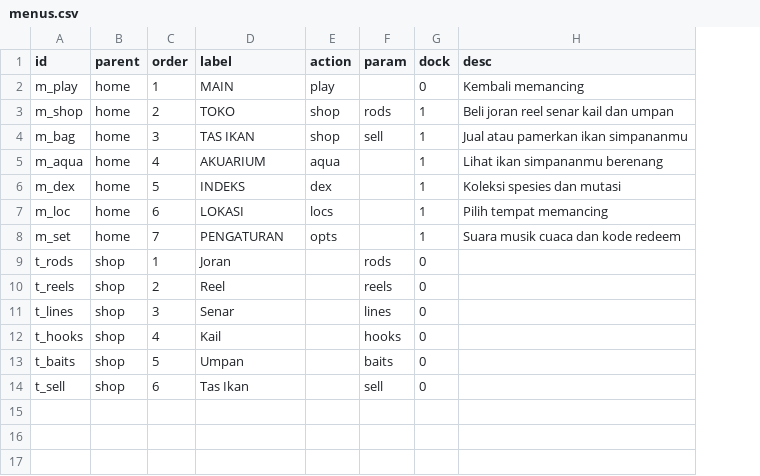
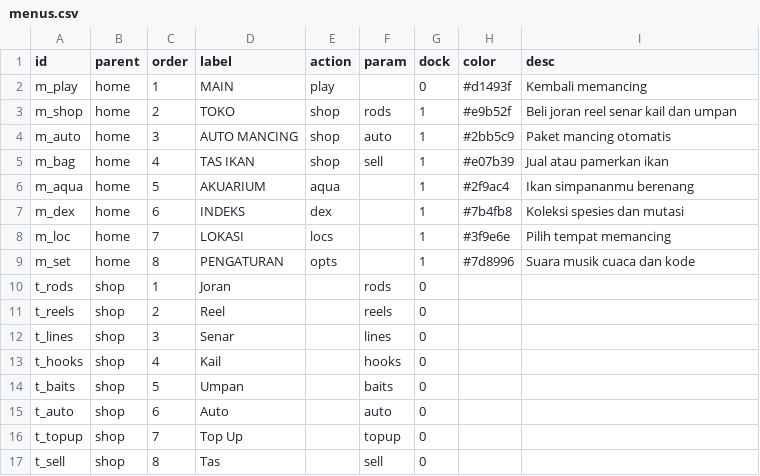
Before and after one commit to engyourbae/tidal-tales, a CSV file: public/data/menus.csv, drawn as a sheet; addresses are those after the commit; the diff names each change by its address in the sheet, - before the commit and + after, or states it on an @@ line.

```diff
--- a/public/data/menus.csv
+++ b/public/data/menus.csv
+column H (color), rows 2-3: #d1493f | #e9b52f; rows 5-9: #e07b39 | #2f9ac4 | #7b4fb8 | #3f9e6e | #7d8996
+row 4: m_auto | home | 3 | AUTO MANCING | shop | auto | 1 | #2bb5c9 | Paket mancing otomatis
-C5 (order): 3
+C5 (order): 4
-I5 (desc): Jual atau pamerkan ikan simpananmu
+I5 (desc): Jual atau pamerkan ikan
-C6 (order): 4
+C6 (order): 5
-I6 (desc): Lihat ikan simpananmu berenang
+I6 (desc): Ikan simpananmu berenang
-C7 (order): 5
+C7 (order): 6
-C8 (order): 6
+C8 (order): 7
-C9 (order): 7
+C9 (order): 8
-I9 (desc): Suara musik cuaca dan kode redeem
+I9 (desc): Suara musik cuaca dan kode
+row 15: t_auto | shop | 6 | Auto |  | auto | 0
+row 16: t_topup | shop | 7 | Top Up |  | topup | 0
-C17 (order): 6
+C17 (order): 8
-D17 (label): Tas Ikan
+D17 (label): Tas
```
Also changed, not shown: 2 other files.
